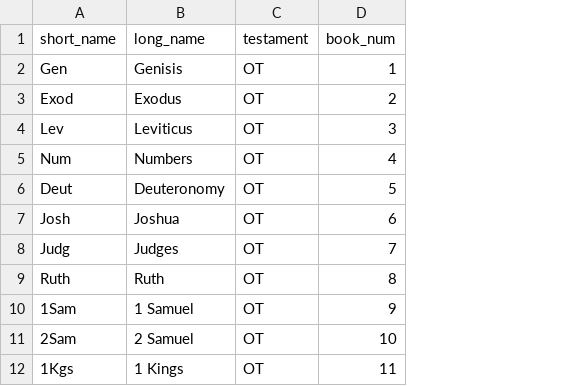
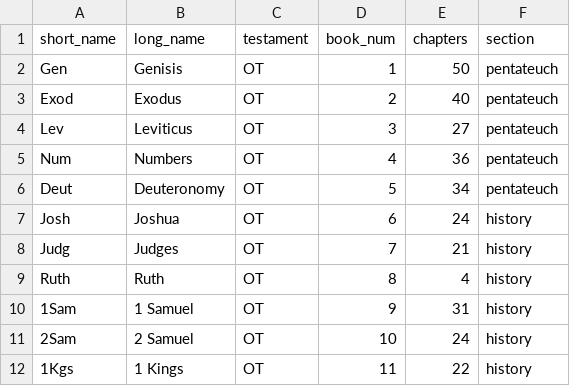
Before and after one commit to zapponejosh/go-bible, a CSV file: books.csv, drawn as a sheet; only a part is shown; the diff names each change by its address in the sheet, - before the commit and + after, or states it on an @@ line.

Commit message:
book/chapter lookup w/ api and client js

```diff
--- a/books.csv
+++ b/books.csv
+column E (chapters), rows 2-12: 50 | 40 | 27 | 36 | 34 | 24 | 21 | 4 | 31 | 24 | 22
+column F (section), rows 2-12: pentateuch | pentateuch | pentateuch | pentateuch | pentateuch | history | history | history | history | history | history
```
Also changed, not shown: 6 other files.
